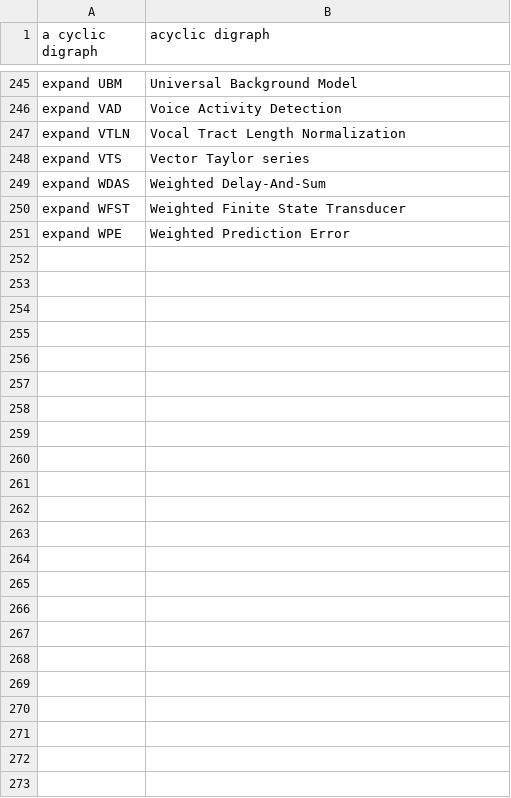
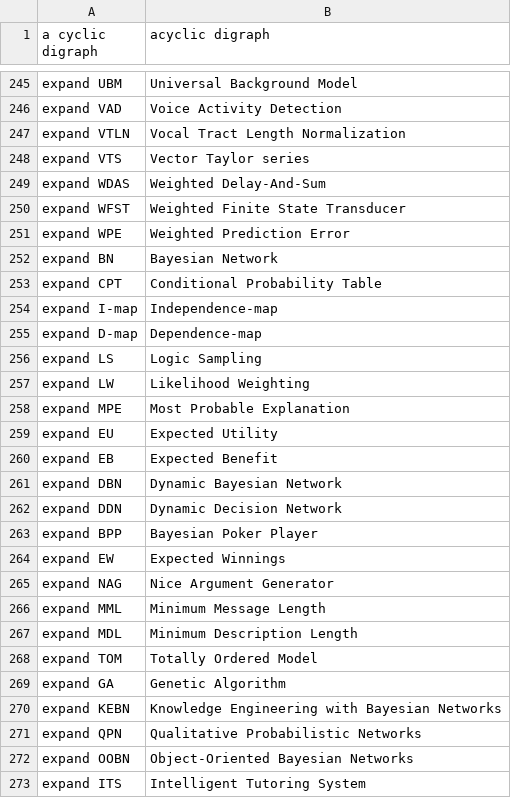
Before and after one commit to MooersLab/artificial-intelligence-voice-in, a CSV file: ai.csv, drawn as a sheet; only a part is shown, gaps mark what is left out.

Commit message:
Update ai.csv
22 move pairs added.

```diff
--- a/ai.csv
+++ b/ai.csv
@@ -251 +251,23 @@ expand WFST,Weighted Finite State Transducer
 expand WPE,Weighted Prediction Error
+expand BN,Bayesian Network
+expand CPT,Conditional Probability Table
+expand I-map,Independence-map
+expand D-map,Dependence-map
+expand LS,Logic Sampling
+expand LW,Likelihood Weighting
+expand MPE,Most Probable Explanation
+expand EU,Expected Utility
+expand EB,Expected Benefit
+expand DBN,Dynamic Bayesian Network
+expand DDN,Dynamic Decision Network
+expand BPP,Bayesian Poker Player
+expand EW,Expected Winnings
+expand NAG,Nice Argument Generator
+expand MML,Minimum Message Length
+expand MDL,Minimum Description Length
+expand TOM,Totally Ordered Model
+expand GA,Genetic Algorithm
+expand KEBN,Knowledge Engineering with Bayesian Networks
+expand QPN,Qualitative Probabilistic Networks
+expand OOBN,Object-Oriented Bayesian Networks
+expand ITS,Intelligent Tutoring System
```
